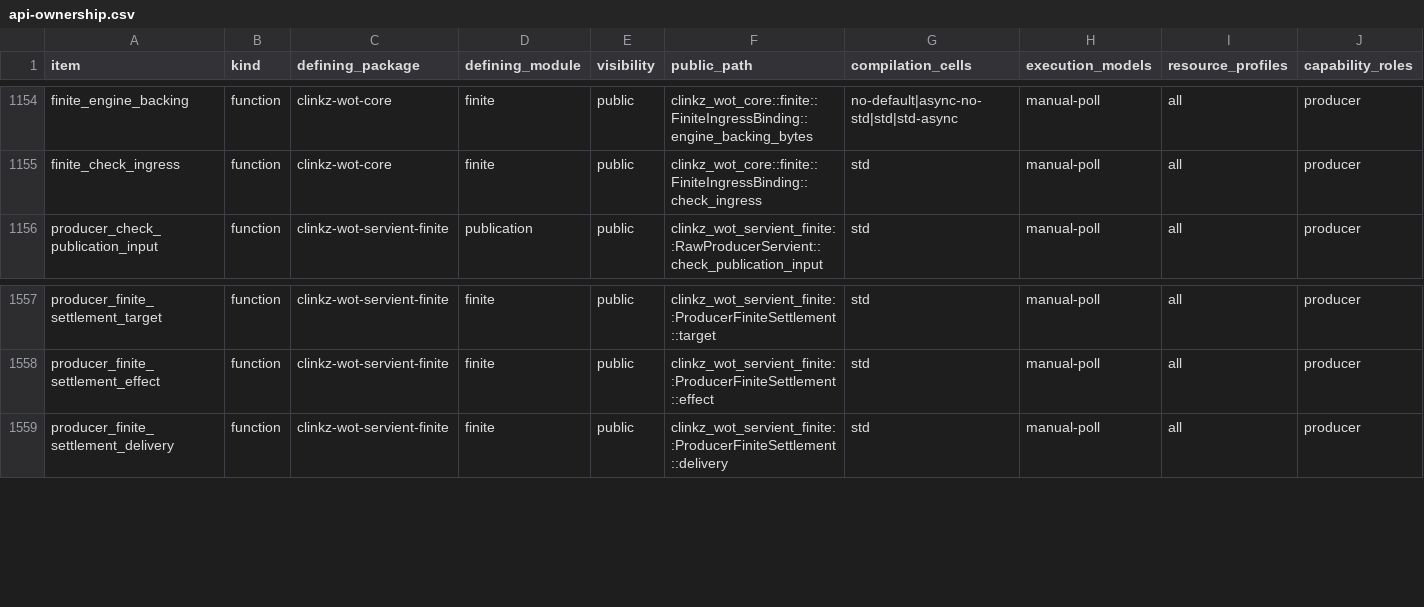
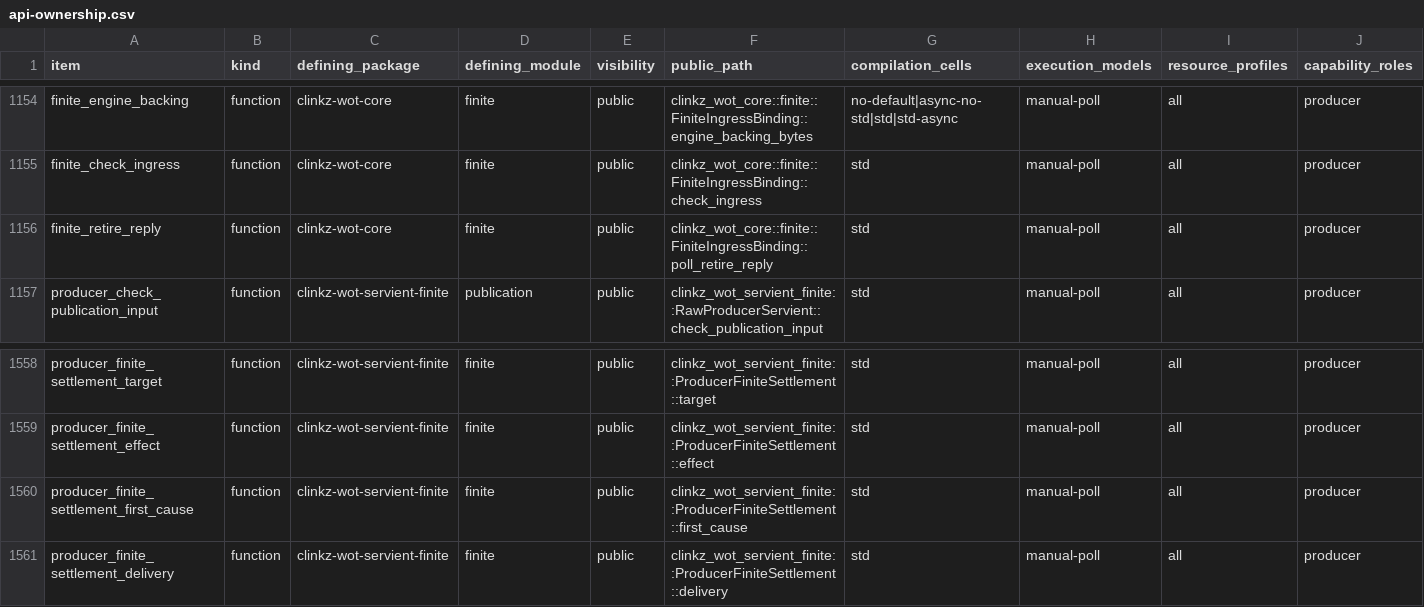
Before and after one commit to yushun1990/clinkz-wot, a CSV file: docs/api-ownership.csv, drawn as a sheet; only a part is shown, gaps mark what is left out; rows hold the shown columns only; the diff names each change by its address in the sheet, - before the commit and + after, or states it on an @@ line.

Commit message:
Retire expired finite Producer replies without revoking healthy HTTP participation (#306)
* Retire expired finite Producer replies independently of participation

* Observe the HTTP response prefix before interrupting delivery

* Keep parallel Property Write fixtures on distinct advertised endpoints

* Check native health throughout finite reply retirement

A retiring reply can observe the installed pair and listener on a native or cleanup turn, including after logical withdrawal. Keep its original reply and funding until a cleanup poll completes.

```diff
--- a/docs/api-ownership.csv
+++ b/docs/api-ownership.csv
+row 1156: finite_retire_reply | function | clinkz-wot-core | finite | public | clinkz_wot_core::finite::FiniteIngressBinding::poll_retire_reply | std | manual-poll | all | producer
+row 1560: producer_finite_settlement_first_cause | function | clinkz-wot-servient-finite | finite | public | clinkz_wot_servient_finite::ProducerFiniteSettlement::first_cause | std | manual-poll | all | producer
```
Also changed, not shown: 20 other files.
